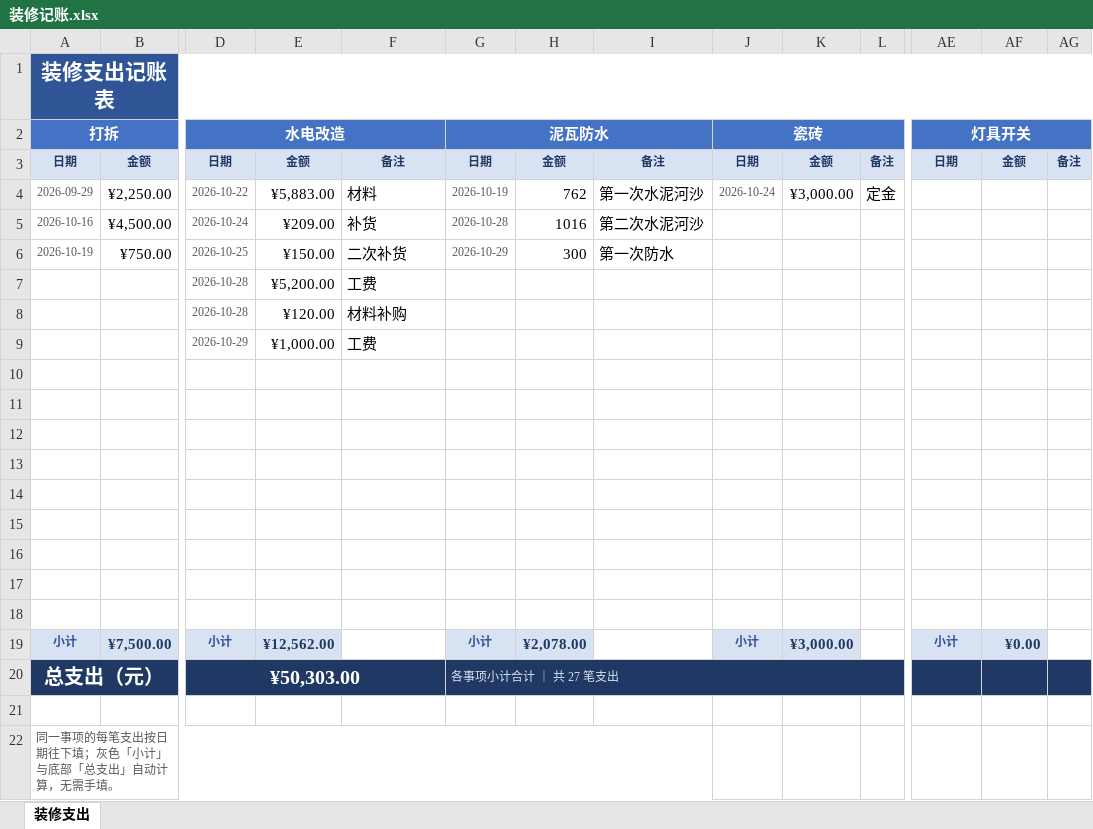
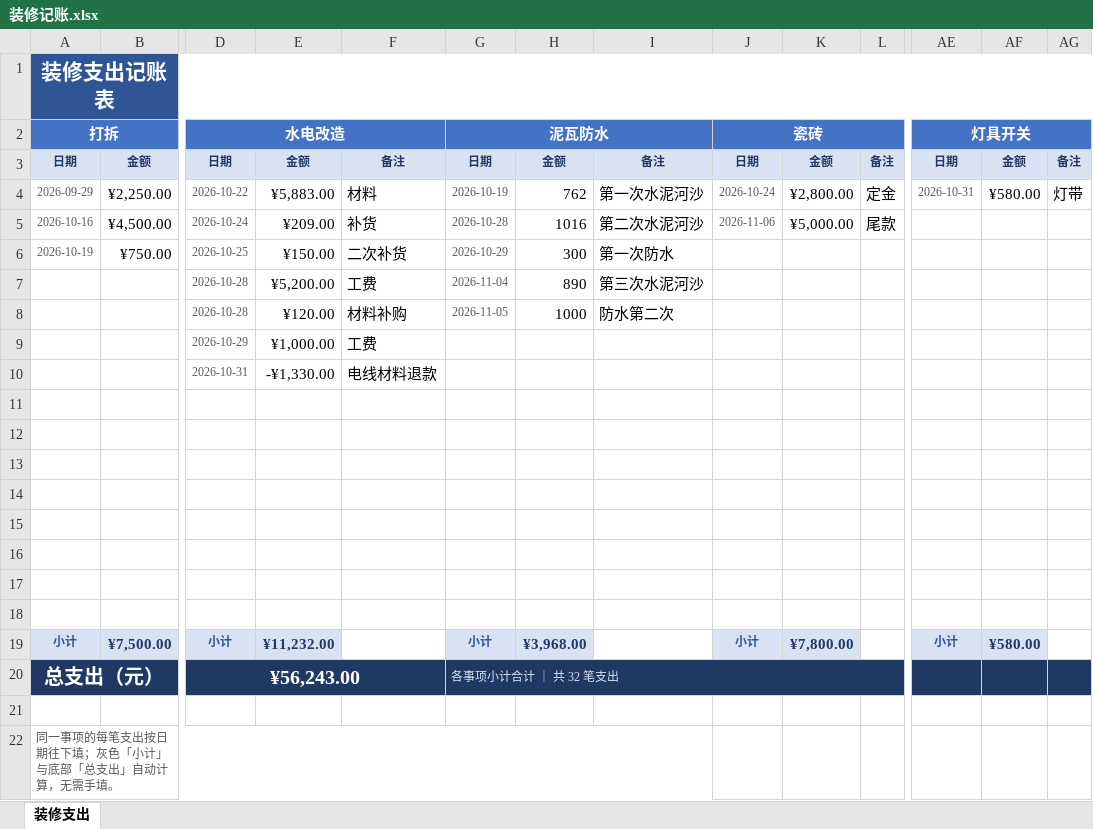
Before and after one commit to BigbearO/my-biz, an Excel workbook: zhuangxiu/装修记账.xlsx, sheet 装修支出, drawn as a sheet; only a part is shown, gaps mark what is left out; values as stored, in another font and other column widths than the file's, no borders; removed rows and columns are numbered as before the commit, all else as after; rows hold the shown columns only; the diff names each change by its address in the sheet, - before the commit and + after, or states it on an @@ line.

```diff
--- a/zhuangxiu/装修记账.xlsx (sheet 装修支出)
+++ b/zhuangxiu/装修记账.xlsx (sheet 装修支出)
-K4: ¥3,000.00
+K4: ¥2,800.00
-AE4 (灯具开关): (empty)
+AE4 (灯具开关): 2026-10-31
-AF4: (empty)
+AF4: ¥580.00
-AG4: (empty)
+AG4: 灯带
-J5 (瓷砖): (empty)
+J5 (瓷砖): 2026-11-06
-K5: (empty)
+K5: ¥5,000.00
-L5: (empty)
+L5: 尾款
-G7 (泥瓦防水): (empty)
+G7 (泥瓦防水): 2026-11-04
-H7: (empty)
+H7: 890
-I7: (empty)
+I7: 第三次水泥河沙
-G8 (泥瓦防水): (empty)
+G8 (泥瓦防水): 2026-11-05
-H8: (empty)
+H8: 1000
-I8: (empty)
+I8: 防水第二次
+row 10:  |  | 2026-10-31 | -¥1,330.00 | 电线材料退款
-row 18: (empty)
-E19: ¥12,562.00
+E19: ¥11,232.00
-H19: ¥2,078.00
+H19: ¥3,968.00
-K19: ¥3,000.00
+K19: ¥7,800.00
-AF19: ¥0.00
+AF19: ¥580.00
-D20 (水电改造): ¥50,303.00
+D20 (水电改造): ¥56,243.00
-G20 (泥瓦防水): 各事项小计合计 ｜ 共 27 笔支出
+G20 (泥瓦防水): 各事项小计合计 ｜ 共 32 笔支出
```
Also changed, not shown: 2 other files.
